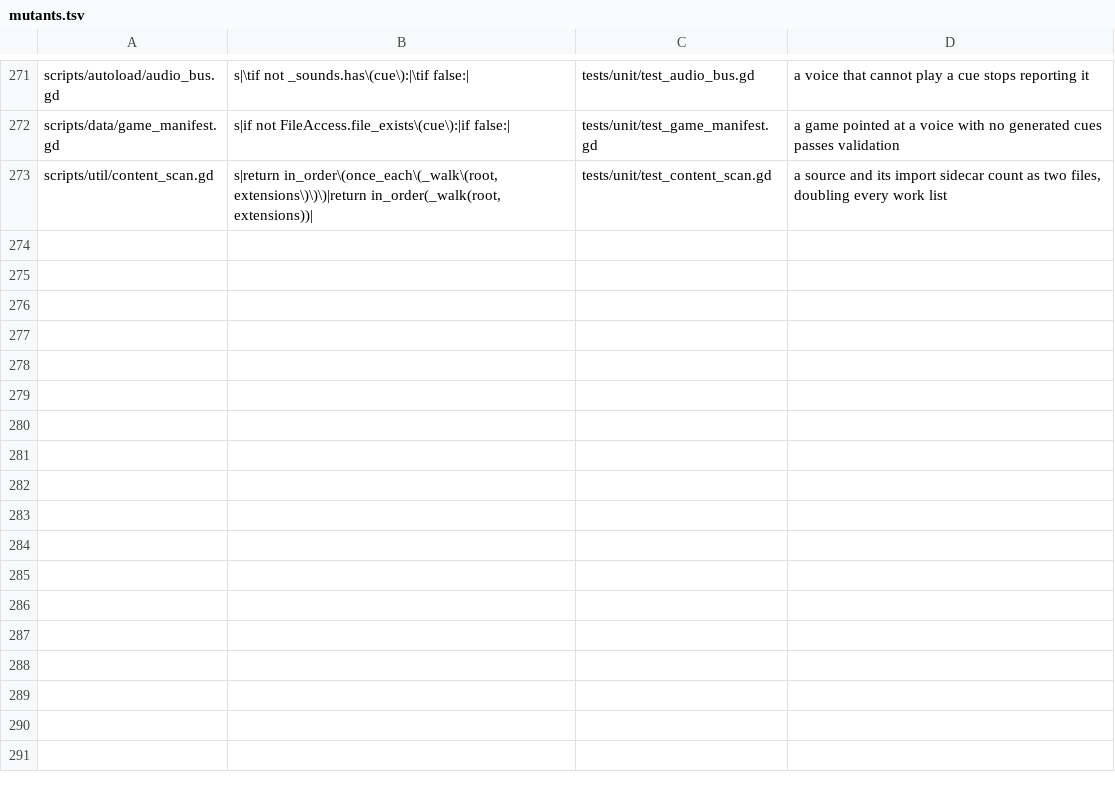
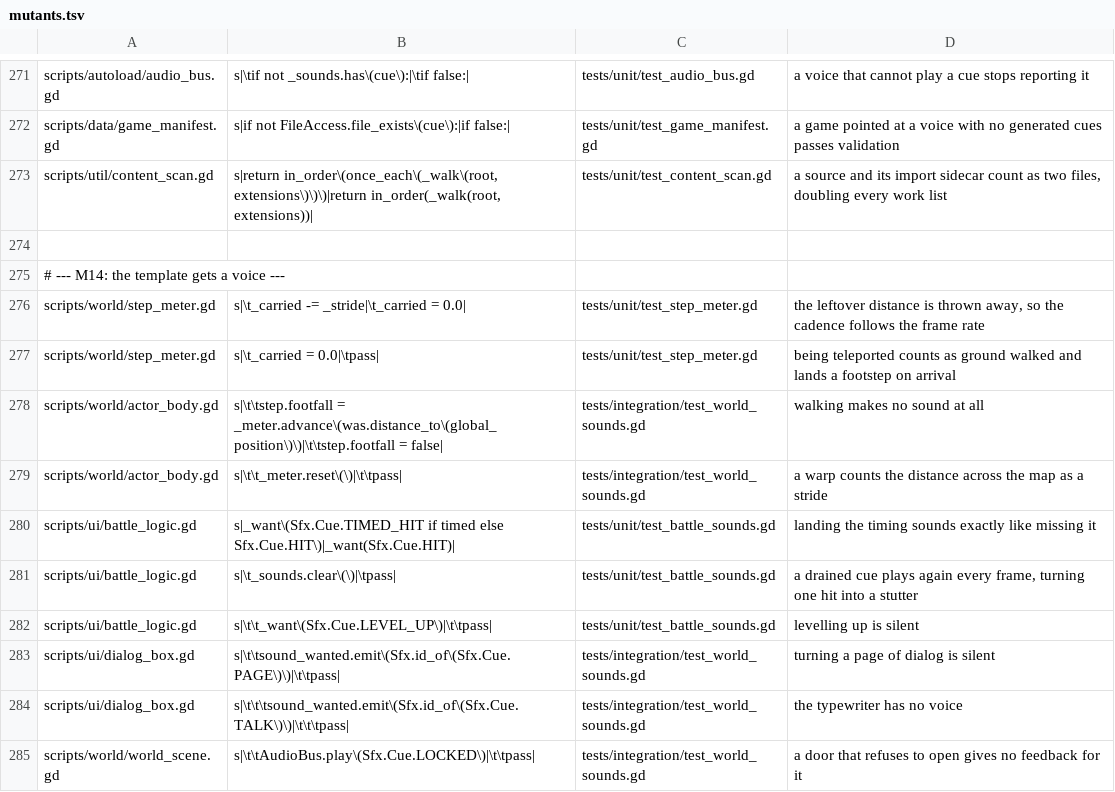
Before and after one commit to Ali0600/rpg-template, a TSV file: tools/mutants.tsv, drawn as a sheet; only a part is shown, gaps mark what is left out; the diff names each change by its address in the sheet, - before the commit and + after, or states it on an @@ line.

Commit message:
Gave the game a voice, and the player feet (#37)
Every cue the template names now has something asking for it. Walking, turning a
page, moving a cursor, landing a timed hit, blocking one, drinking a tonic,
levelling, winning, losing, opening a door and being refused by one.

Footsteps are MEASURED, not timed. StepMeter counts distance actually moved -
handed the observed delta, never a predicted one - so the cadence slows when the
player slows and stops when a wall stops them. One accumulator serves both
movement modes, because a second implementation for grid stepping would break the
invariant that nothing downstream can tell which mode is running.

Two design points the gates decided rather than I did:

Views EMIT sound_wanted and world_scene is the one place that plays it. I first
had them call the bus directly, and the parse gate went red: it skips any file
whose text names an autoload, so a view calling one dropped itself AND both
suites depending on it out of that gate. A comment naming it does the same, which
is now written down next to the signal.

And BattleLogic collects cues for the screen to drain rather than riding on the
effect list - which is not tidiness, it is necessity. A defeat's effects are
discarded entirely by the world, so a defeat sting on that list would be silent
at exactly the moment the player most needs telling what happened.

Also: six interaction tests were reading effects()[0] and effects()[1]
positionally and broke the moment a pickup cue landed ahead of them. They now
address an effect by its op - the same rule as never navigating a menu by
counting presses.

A tenth play session drives the real game and asserts it is audible; every
session now fails on a sound id no cue is called, which turns the bus's
warn-once-into-a-log into a red gate.

586 tests, 52 suites, 218 mutants, 10 play sessions.

```diff
--- a/tools/mutants.tsv
+++ b/tools/mutants.tsv
+row 274: (empty)
+row 275: # --- M14: the template gets a voice ---
+row 276: scripts/world/step_meter.gd | s|\t_carried -= _stride|\t_carried = 0.0| | tests/unit/test_step_meter.gd | the leftover distance is thrown away, so the cadence follows the frame rate
+row 277: scripts/world/step_meter.gd | s|\t_carried = 0.0|\tpass| | tests/unit/test_step_meter.gd | being teleported counts as ground walked and lands a footstep on arrival
+row 278: scripts/world/actor_body.gd | s|\t\tstep.footfall = _meter.advance\(was.distance_to\(global_position\)\)|\t\tstep.footfall = false| | tests/integration/test_world_sounds.gd | walking makes no sound at all
+row 279: scripts/world/actor_body.gd | s|\t\t_meter.reset\(\)|\t\tpass| | tests/integration/test_world_sounds.gd | a warp counts the distance across the map as a stride
+row 280: scripts/ui/battle_logic.gd | s|_want\(Sfx.Cue.TIMED_HIT if timed else Sfx.Cue.HIT\)|_want(Sfx.Cue.HIT)| | tests/unit/test_battle_sounds.gd | landing the timing sounds exactly like missing it
+row 281: scripts/ui/battle_logic.gd | s|\t_sounds.clear\(\)|\tpass| | tests/unit/test_battle_sounds.gd | a drained cue plays again every frame, turning one hit into a stutter
+row 282: scripts/ui/battle_logic.gd | s|\t\t_want\(Sfx.Cue.LEVEL_UP\)|\t\tpass| | tests/unit/test_battle_sounds.gd | levelling up is silent
+row 283: scripts/ui/dialog_box.gd | s|\t\tsound_wanted.emit\(Sfx.id_of\(Sfx.Cue.PAGE\)\)|\t\tpass| | tests/integration/test_world_sounds.gd | turning a page of dialog is silent
+row 284: scripts/ui/dialog_box.gd | s|\t\t\tsound_wanted.emit\(Sfx.id_of\(Sfx.Cue.TALK\)\)|\t\t\tpass| | tests/integration/test_world_sounds.gd | the typewriter has no voice
+row 285: scripts/world/world_scene.gd | s|\t\tAudioBus.play\(Sfx.Cue.LOCKED\)|\t\tpass| | tests/integration/test_world_sounds.gd | a door that refuses to open gives no feedback for it
```
Also changed, not shown: 26 other files.
